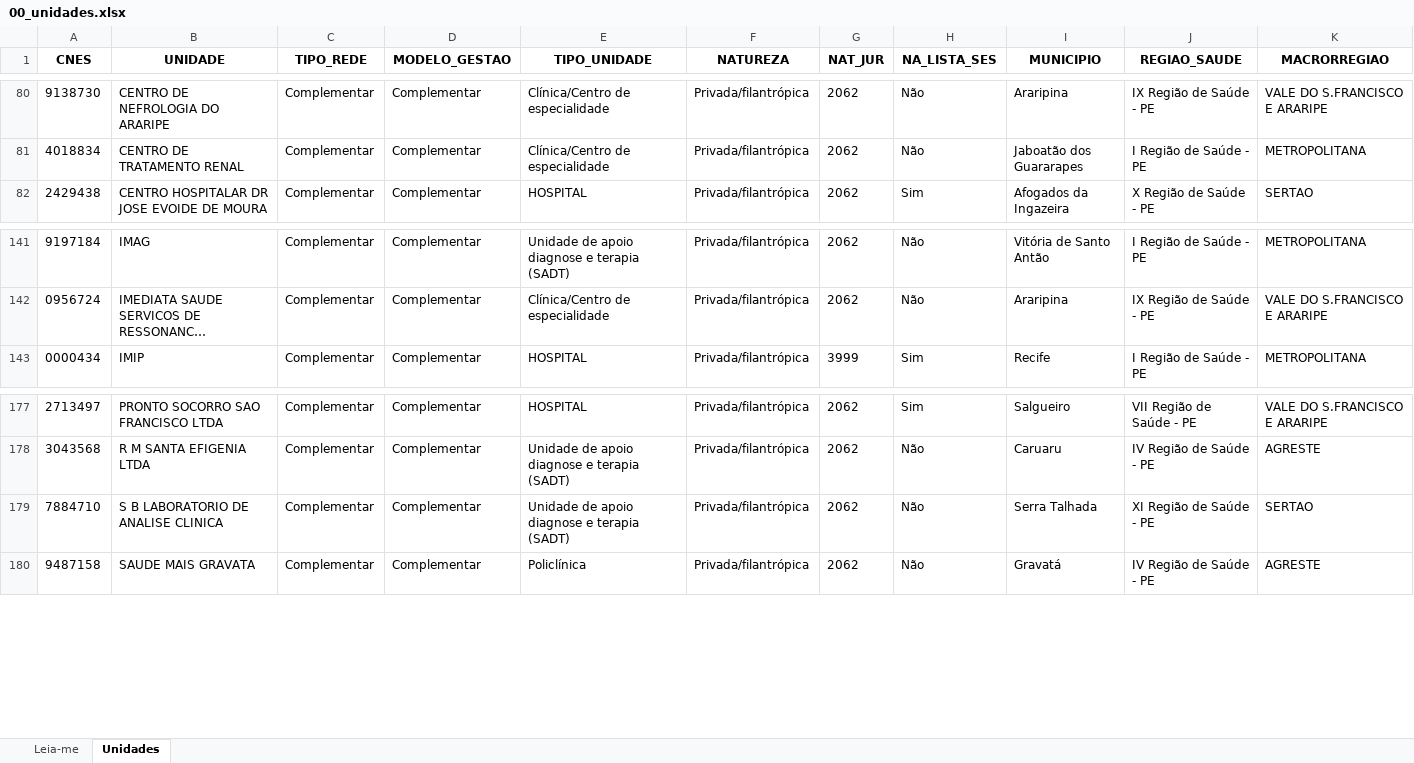
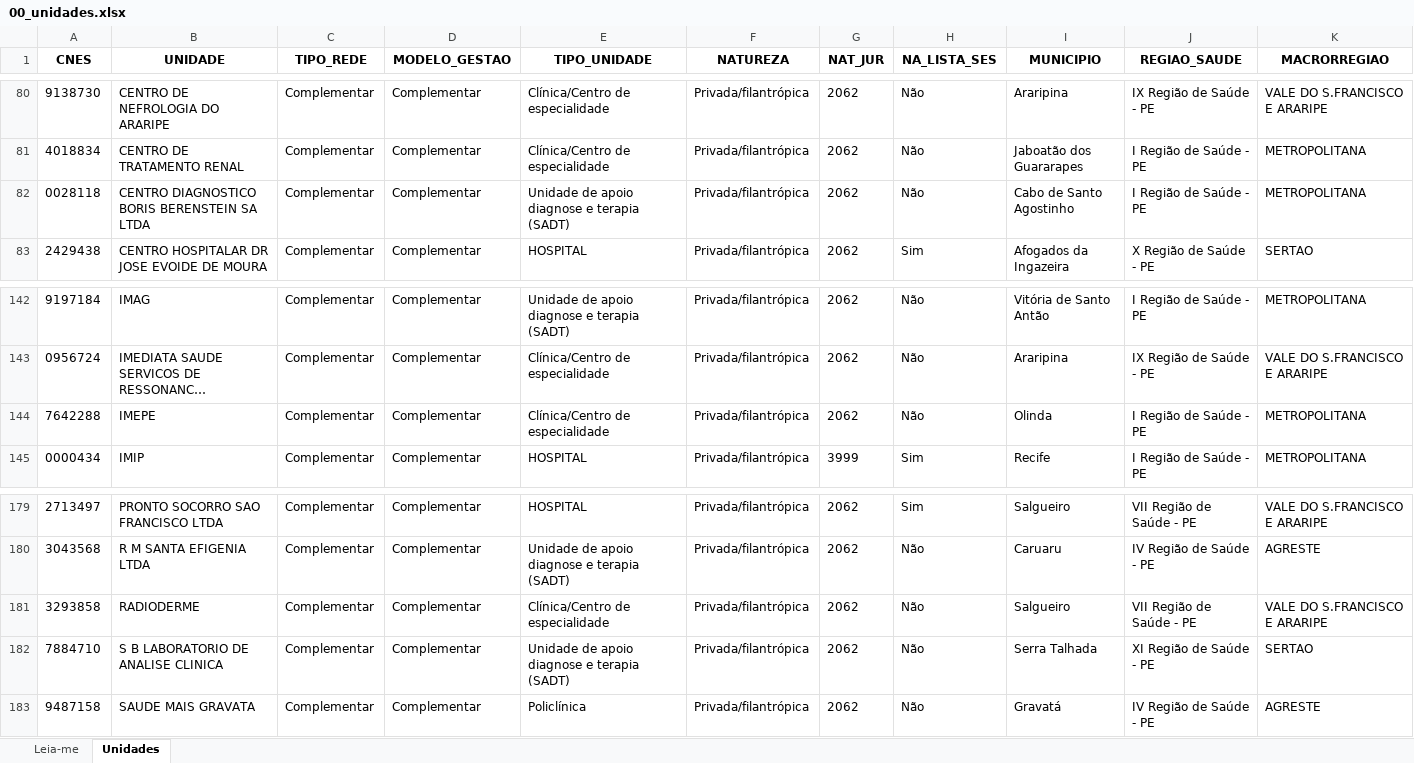
Before and after one commit to DGMOG-SES/producao-unidades-pe, an Excel workbook: planilhas/00_unidades.xlsx, sheet Unidades, drawn as a sheet; only a part is shown, gaps mark what is left out; long unchanged cells end in …; values as stored, in another font and other column widths than the file's, no borders; the diff names each change by its address in the sheet, - before the commit and + after, or states it on an @@ line.

```diff
--- a/planilhas/00_unidades.xlsx (sheet Unidades)
+++ b/planilhas/00_unidades.xlsx (sheet Unidades)
+row 82: 0028118 | CENTRO DIAGNOSTICO BORIS BERENSTEIN SA LTDA | Complementar | Complementar | Unidade de apoio diagnose e terapia (SADT) | Privada/filantrópica | 2062 | Não | Cabo de Santo Agostinho | I Região de Saúde - PE | METROPOLITANA
+row 144: 7642288 | IMEPE | Complementar | Complementar | Clínica/Centro de especialidade | Privada/filantrópica | 2062 | Não | Olinda | I Região de Saúde - PE | METROPOLITANA
+row 181: 3293858 | RADIODERME | Complementar | Complementar | Clínica/Centro de especialidade | Privada/filantrópica | 2062 | Não | Salgueiro | VII Região de Saúde - PE | VALE DO S.FRANCISCO E ARARIPE
```
Also changed, not shown: sheet Leia-me, planilhas/01_producao_geral.xlsx, planilhas/04_transplantes.xlsx, 32 other files.
